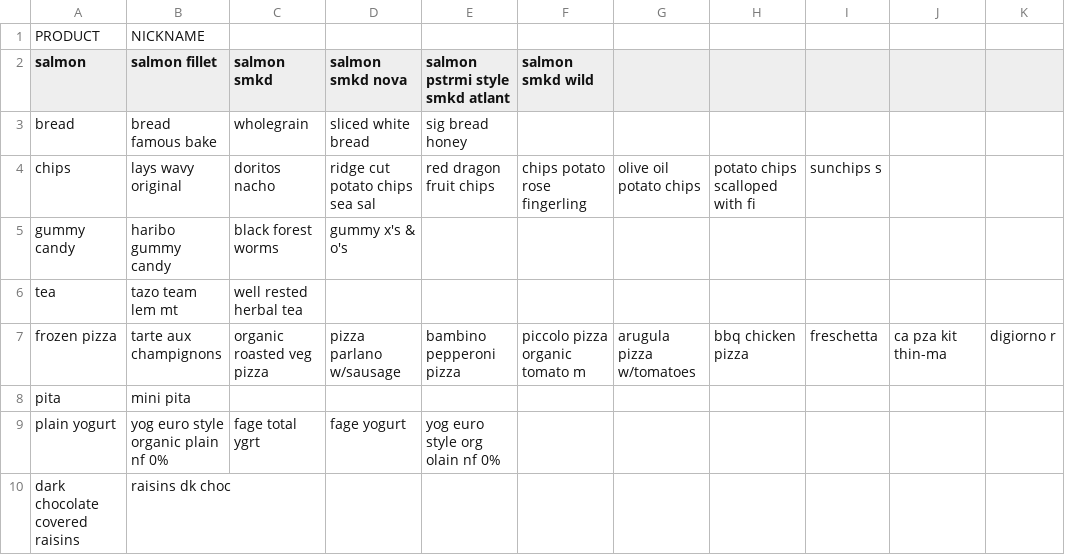
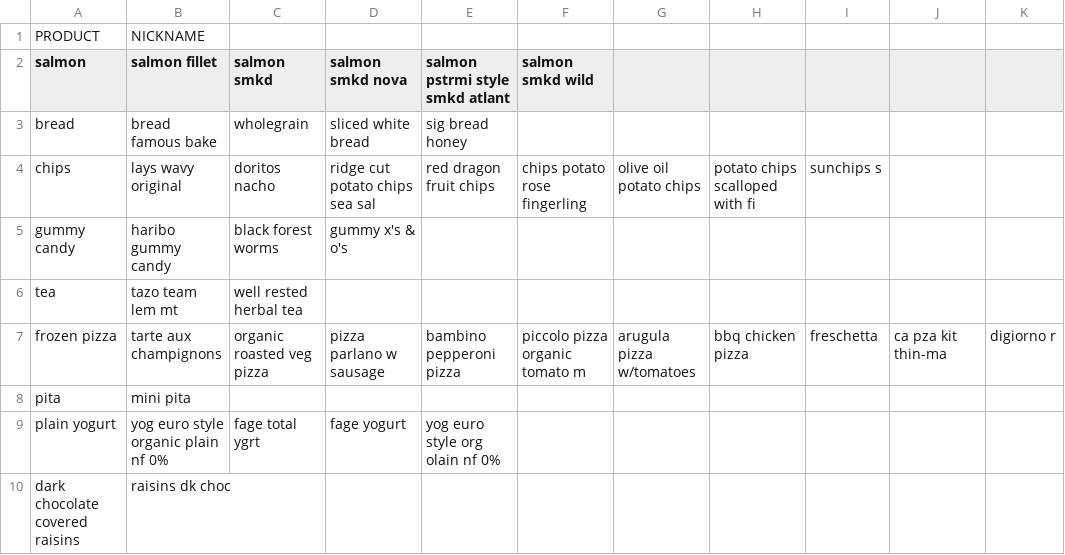
Before and after one commit to halahaddad1/scanly, a CSV file: src/main/resources/ScanlyCanonicalProducstData.csv, drawn as a sheet; only a part is shown; the diff names each change by its address in the sheet, - before the commit and + after, or states it on an @@ line.

Commit message:
worked out the return list of shopping list items and workd on seeding data file to connect to firebase

```diff
--- a/src/main/resources/ScanlyCanonicalProducstData.csv
+++ b/src/main/resources/ScanlyCanonicalProducstData.csv
-D7 (salmon smkd nova): pizza parlano w/sausage
+D7 (salmon smkd nova): pizza parlano w sausage
```
Also changed, not shown: 8 other files.
